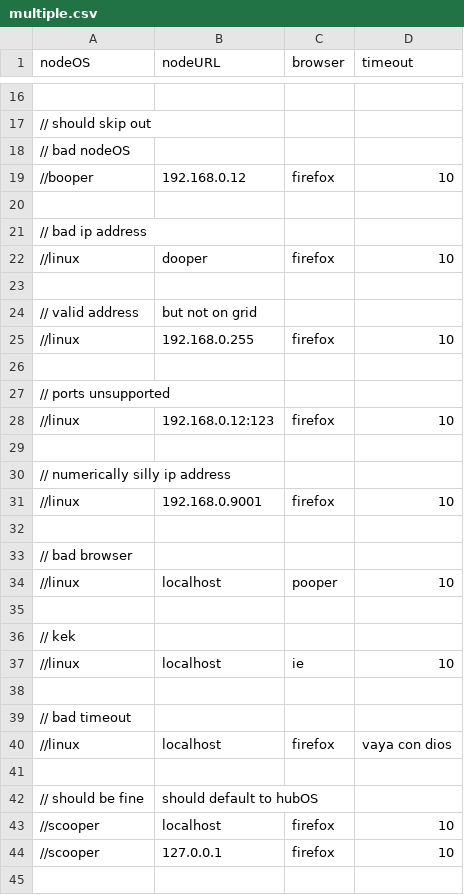
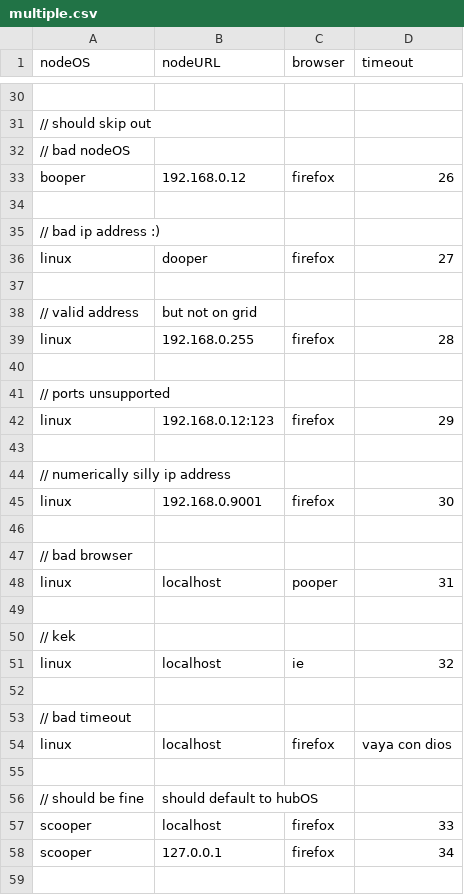
Before and after one commit to rwyant2/SeleniumJava, a CSV file: bin/multiple.csv, drawn as a sheet; only a part is shown, gaps mark what is left out; addresses are those after the commit; the diff covers the shown part only; the diff names each change by its address in the sheet, - before the commit and + after, or states it on an @@ line.

Commit message:
auto-detect ips for nodes

```diff
--- a/bin/multiple.csv
+++ b/bin/multiple.csv
-A33 (nodeOS): //booper
+A33 (nodeOS): booper
-D33 (timeout): 10
+D33 (timeout): 26
-A35 (nodeOS): // bad ip address
+A35 (nodeOS): // bad ip address :)
-A36 (nodeOS): //linux
+A36 (nodeOS): linux
-D36 (timeout): 10
+D36 (timeout): 27
-A39 (nodeOS): //linux
+A39 (nodeOS): linux
-D39 (timeout): 10
+D39 (timeout): 28
-A42 (nodeOS): //linux
+A42 (nodeOS): linux
-D42 (timeout): 10
+D42 (timeout): 29
-A45 (nodeOS): //linux
+A45 (nodeOS): linux
-D45 (timeout): 10
+D45 (timeout): 30
-A48 (nodeOS): //linux
+A48 (nodeOS): linux
-D48 (timeout): 10
+D48 (timeout): 31
-A51 (nodeOS): //linux
+A51 (nodeOS): linux
-D51 (timeout): 10
+D51 (timeout): 32
-A54 (nodeOS): //linux
+A54 (nodeOS): linux
-A57:A58 (nodeOS): //scooper
+A57:A58 (nodeOS): scooper
-D57 (timeout): 10
+D57 (timeout): 33
-D58 (timeout): 10
+D58 (timeout): 34
```
Also changed, not shown: 23 added rows, 8 removed rows and 10 edited cells elsewhere in this file, src/exe/multiple.csv, 5 other files.
